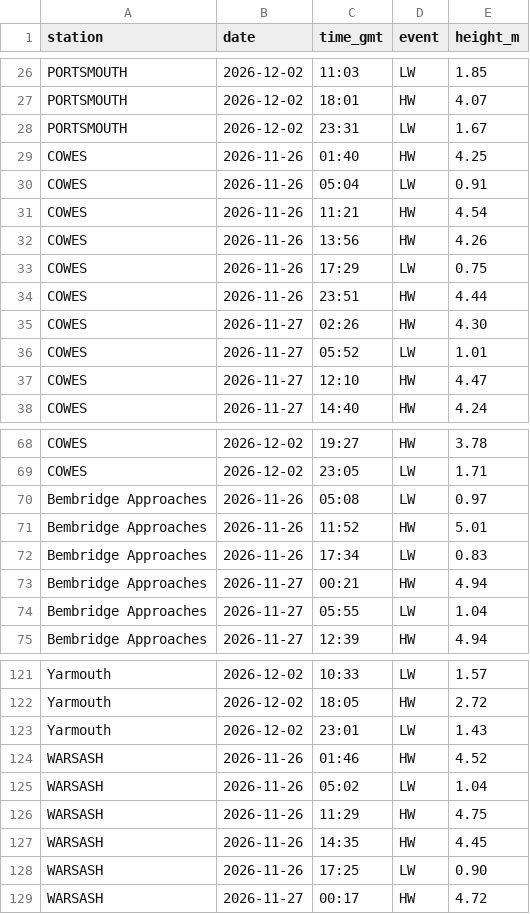
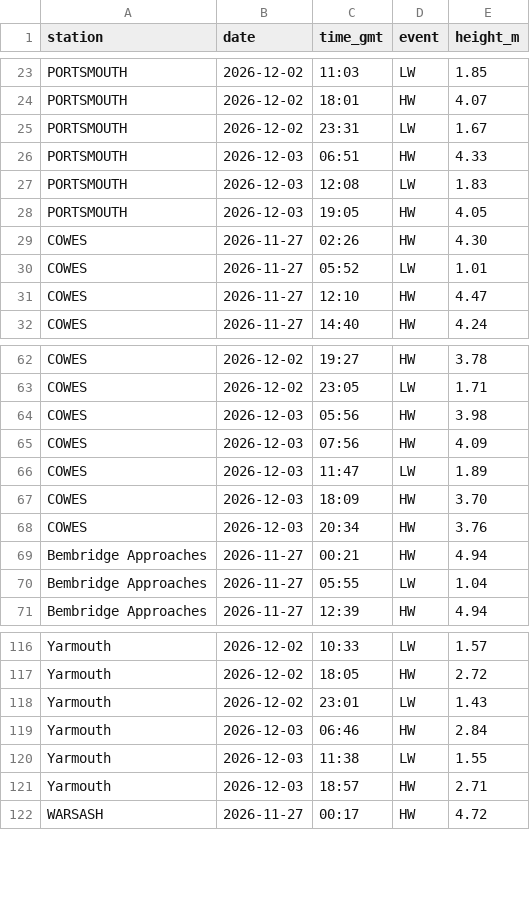
Before and after one commit to goslingrobert-ops/solent-tides, a CSV file: tide_data.csv, drawn as a sheet; only a part is shown, gaps mark what is left out; the diff covers the shown part only.

```diff
--- a/tide_data.csv
+++ b/tide_data.csv
@@ -28,8 +25,5 @@ PORTSMOUTH,2026-12-02,18:01,HW,4.07
 PORTSMOUTH,2026-12-02,23:31,LW,1.67
-COWES,2026-11-26,01:40,HW,4.25
-COWES,2026-11-26,05:04,LW,0.91
-COWES,2026-11-26,11:21,HW,4.54
-COWES,2026-11-26,13:56,HW,4.26
-COWES,2026-11-26,17:29,LW,0.75
-COWES,2026-11-26,23:51,HW,4.44
+PORTSMOUTH,2026-12-03,06:51,HW,4.33
+PORTSMOUTH,2026-12-03,12:08,LW,1.83
+PORTSMOUTH,2026-12-03,19:05,HW,4.05
 COWES,2026-11-27,02:26,HW,4.30
@@ -69,5 +63,7 @@ COWES,2026-12-02,19:27,HW,3.78
 COWES,2026-12-02,23:05,LW,1.71
-Bembridge Approaches,2026-11-26,05:08,LW,0.97
-Bembridge Approaches,2026-11-26,11:52,HW,5.01
-Bembridge Approaches,2026-11-26,17:34,LW,0.83
+COWES,2026-12-03,05:56,HW,3.98
+COWES,2026-12-03,07:56,HW,4.09
+COWES,2026-12-03,11:47,LW,1.89
+COWES,2026-12-03,18:09,HW,3.70
+COWES,2026-12-03,20:34,HW,3.76
 Bembridge Approaches,2026-11-27,00:21,HW,4.94
@@ -123,7 +118,5 @@ Yarmouth,2026-12-02,18:05,HW,2.72
 Yarmouth,2026-12-02,23:01,LW,1.43
-WARSASH,2026-11-26,01:46,HW,4.52
-WARSASH,2026-11-26,05:02,LW,1.04
-WARSASH,2026-11-26,11:29,HW,4.75
-WARSASH,2026-11-26,14:35,HW,4.45
-WARSASH,2026-11-26,17:25,LW,0.90
+Yarmouth,2026-12-03,06:46,HW,2.84
+Yarmouth,2026-12-03,11:38,LW,1.55
+Yarmouth,2026-12-03,18:57,HW,2.71
 WARSASH,2026-11-27,00:17,HW,4.72
```
Also changed, not shown: 8 added rows and 7 removed rows elsewhere in this file.
